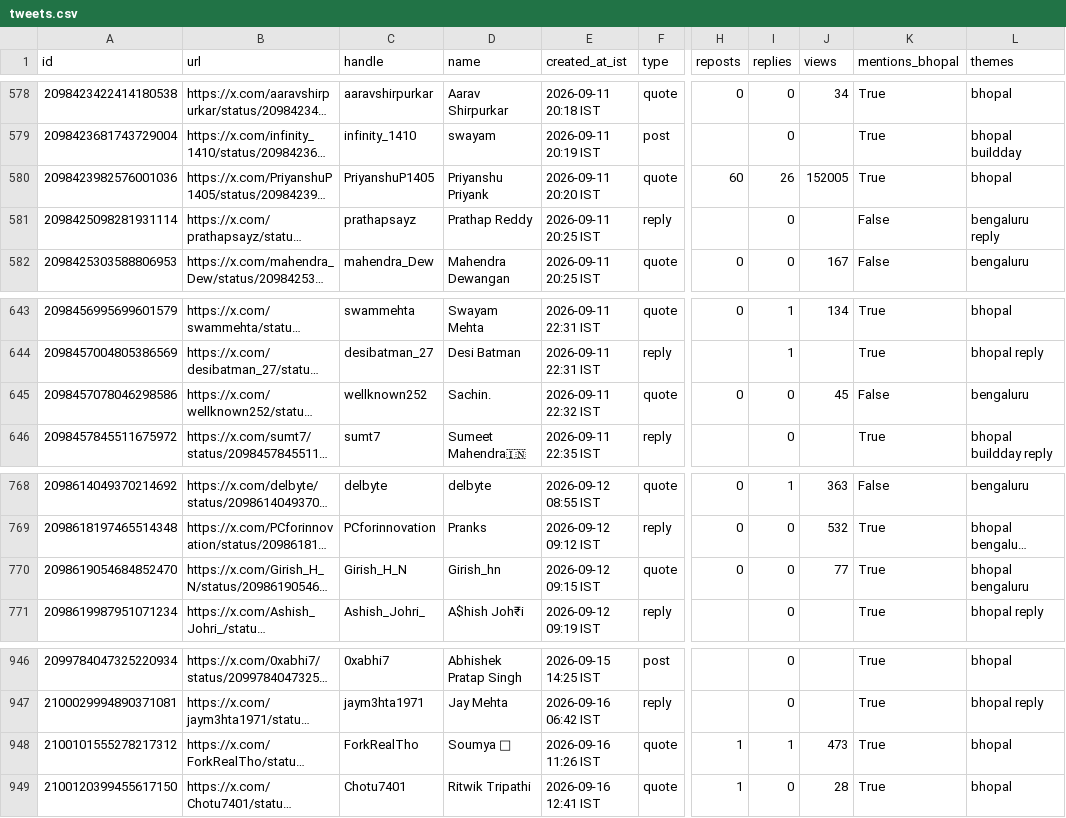
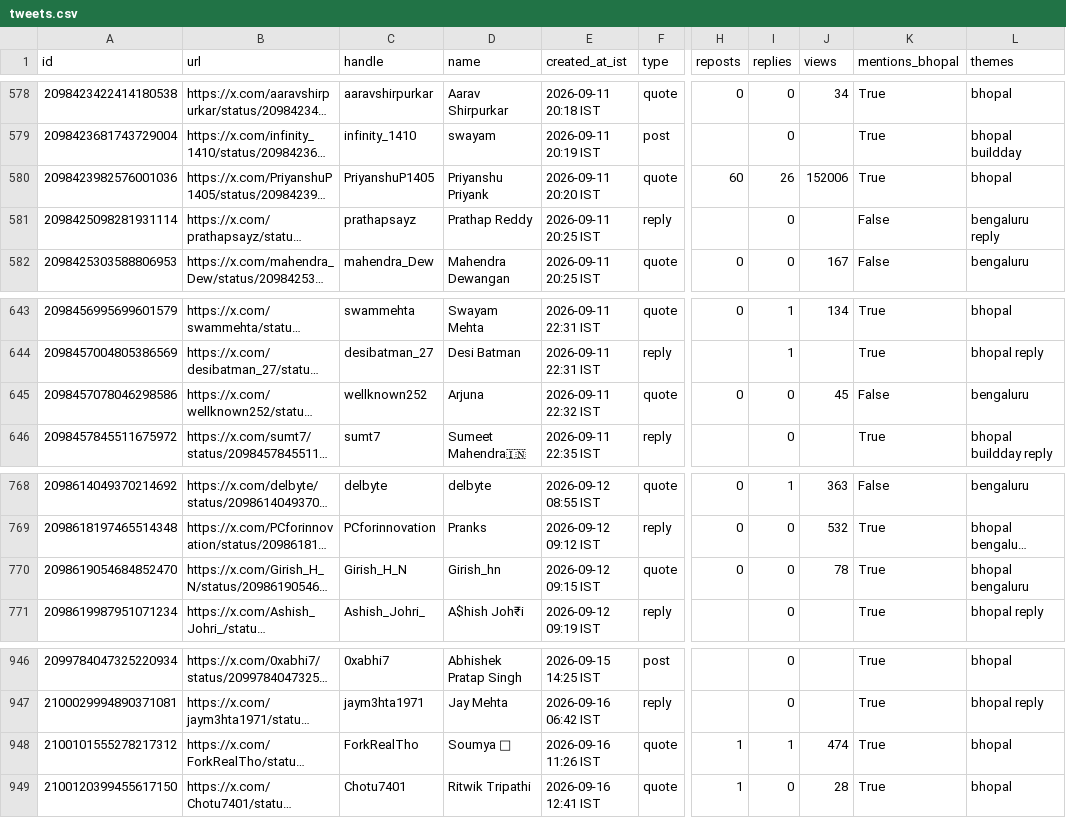
Before and after one commit to Vishal4742/claude-community-bhopal, a CSV file: blog/fable-5-1-build-days-bhopal/tweets.csv, drawn as a sheet; only a part is shown, gaps mark what is left out; long unchanged cells end in …; the diff covers the shown part only; the diff names each change by its address in the sheet, - before the commit and + after, or states it on an @@ line.

```diff
--- a/blog/fable-5-1-build-days-bhopal/tweets.csv
+++ b/blog/fable-5-1-build-days-bhopal/tweets.csv
-J580 (views): 152005
+J580 (views): 152006
-D645 (name): Sachin.
+D645 (name): Arjuna
-J770 (views): 77
+J770 (views): 78
-J948 (views): 473
+J948 (views): 474
```
Also changed, not shown: 11 edited cells elsewhere in this file, 2 other files.
